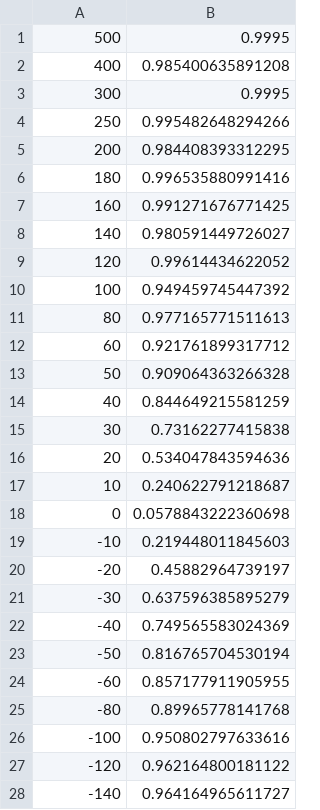
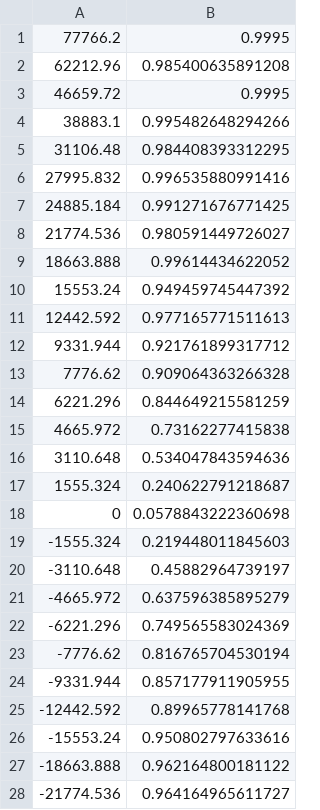
Before and after one commit to YuvalBernard/rotation-1, a CSV file: CEST-fitting/data/derived/LP30_323_500.csv, drawn as a sheet; only a part is shown; the diff covers the shown part only.

```diff
--- a/CEST-fitting/data/derived/LP30_323_500.csv
+++ b/CEST-fitting/data/derived/LP30_323_500.csv
@@ -1,28 +1,28 @@
-500,0.9995
-400,0.985400635891208
-300,0.9995
-250,0.995482648294266
-200,0.984408393312295
-180,0.996535880991416
-160,0.991271676771425
-140,0.980591449726027
-120,0.99614434622052
-100,0.949459745447392
-80,0.977165771511613
-60,0.921761899317712
-50,0.909064363266328
-40,0.844649215581259
-30,0.73162277415838
-20,0.534047843594636
-10,0.240622791218687
+77766.2,0.9995
+62212.96,0.985400635891208
+46659.72,0.9995
+38883.1,0.995482648294266
+31106.48,0.984408393312295
+27995.832,0.996535880991416
+24885.184,0.991271676771425
+21774.536,0.980591449726027
+18663.888,0.99614434622052
+15553.24,0.949459745447392
+12442.592,0.977165771511613
+9331.944,0.921761899317712
+7776.62,0.909064363266328
+6221.296,0.844649215581259
+4665.972,0.73162277415838
+3110.648,0.534047843594636
+1555.324,0.240622791218687
 0,0.0578843222360698
--10,0.219448011845603
--20,0.45882964739197
--30,0.637596385895279
--40,0.749565583024369
--50,0.816765704530194
--60,0.857177911905955
--80,0.89965778141768
--100,0.950802797633616
--120,0.962164800181122
--140,0.964164965611727
+-1555.324,0.219448011845603
+-3110.648,0.45882964739197
+-4665.972,0.637596385895279
+-6221.296,0.749565583024369
+-7776.62,0.816765704530194
+-9331.944,0.857177911905955
+-12442.592,0.89965778141768
+-15553.24,0.950802797633616
+-18663.888,0.962164800181122
+-21774.536,0.964164965611727
```
Also changed, not shown: 24 edited cells elsewhere in this file, 19 other files.
